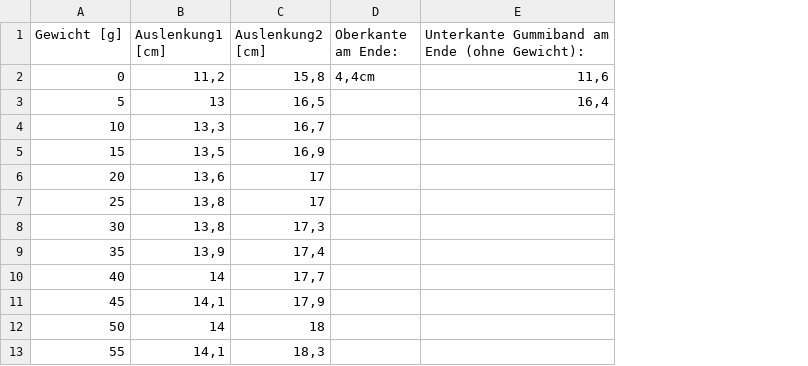
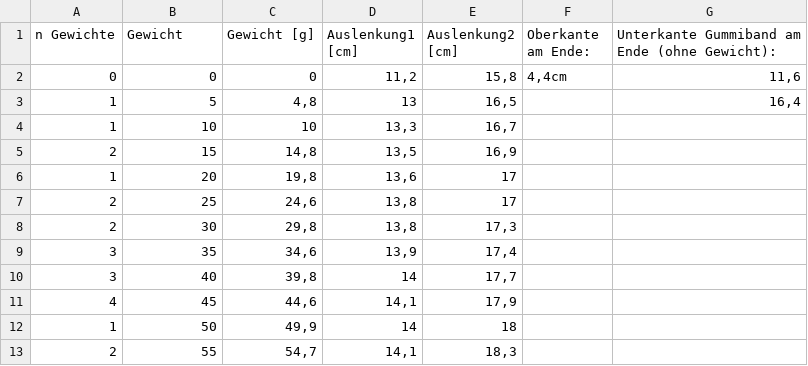
Before and after one commit to Mensching26/Laborbuch-im-Physikpraktikum, a CSV file: Laborbuch/Dehnbare Stoffe/Daten/Messreihe.csv, drawn as a sheet; only a part is shown; addresses are those after the commit; the diff names each change by its address in the sheet, - before the commit and + after, or states it on an @@ line.

```diff
--- a/Laborbuch/Dehnbare Stoffe/Daten/Messreihe.csv
+++ b/Laborbuch/Dehnbare Stoffe/Daten/Messreihe.csv
+column A (n Gewichte), rows 2-13: 0 | 1 | 1 | 2 | 1 | 2 | 2 | 3 | 3 | 4 | 1 | 2
+column C (Gewicht [g]), rows 2-13: 0 | 4,8 | 10 | 14,8 | 19,8 | 24,6 | 29,8 | 34,6 | 39,8 | 44,6 | 49,9 | 54,7
-B1: Gewicht [g]
+B1: Gewicht
```
Also changed, not shown: 3 other files.
